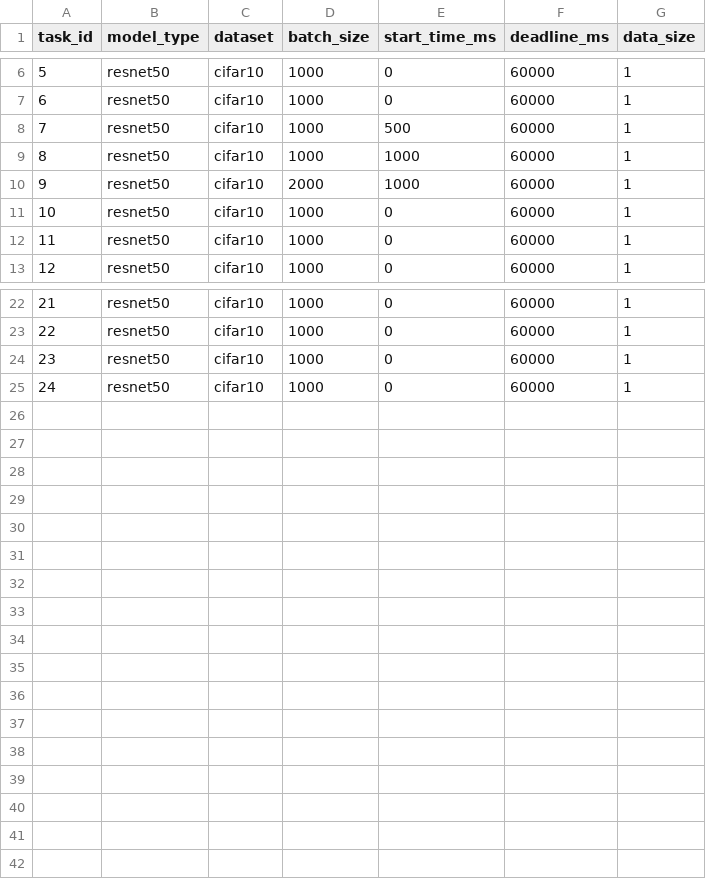
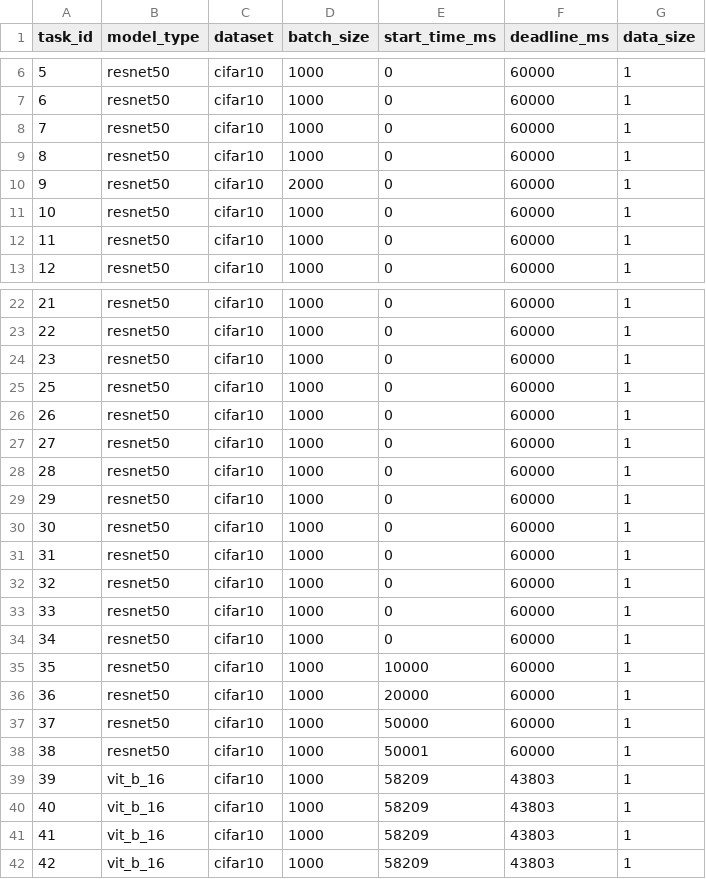
Before and after one commit to XuanmiaoG/Scheduler_GPU_Packing, a CSV file: task_definitions1.csv, drawn as a sheet; only a part is shown, gaps mark what is left out; the diff names each change by its address in the sheet, - before the commit and + after, or states it on an @@ line.

```diff
--- a/task_definitions1.csv
+++ b/task_definitions1.csv
-E8 (start_time_ms): 500
+E8 (start_time_ms): 0
-E9:E10 (start_time_ms): 1000
+E9:E10 (start_time_ms): 0
@@ column A (task_id) renumbered in row 25 @@
+row 26: 26 | resnet50 | cifar10 | 1000 | 0 | 60000 | 1
+row 27: 27 | resnet50 | cifar10 | 1000 | 0 | 60000 | 1
+row 28: 28 | resnet50 | cifar10 | 1000 | 0 | 60000 | 1
+row 29: 29 | resnet50 | cifar10 | 1000 | 0 | 60000 | 1
+row 30: 30 | resnet50 | cifar10 | 1000 | 0 | 60000 | 1
+row 31: 31 | resnet50 | cifar10 | 1000 | 0 | 60000 | 1
+row 32: 32 | resnet50 | cifar10 | 1000 | 0 | 60000 | 1
+row 33: 33 | resnet50 | cifar10 | 1000 | 0 | 60000 | 1
+row 34: 34 | resnet50 | cifar10 | 1000 | 0 | 60000 | 1
+row 35: 35 | resnet50 | cifar10 | 1000 | 10000 | 60000 | 1
+row 36: 36 | resnet50 | cifar10 | 1000 | 20000 | 60000 | 1
+row 37: 37 | resnet50 | cifar10 | 1000 | 50000 | 60000 | 1
+row 38: 38 | resnet50 | cifar10 | 1000 | 50001 | 60000 | 1
+row 39: 39 | vit_b_16 | cifar10 | 1000 | 58209 | 43803 | 1
+row 40: 40 | vit_b_16 | cifar10 | 1000 | 58209 | 43803 | 1
+row 41: 41 | vit_b_16 | cifar10 | 1000 | 58209 | 43803 | 1
+row 42: 42 | vit_b_16 | cifar10 | 1000 | 58209 | 43803 | 1
```
Also changed, not shown: results.csv, 2 other files.
